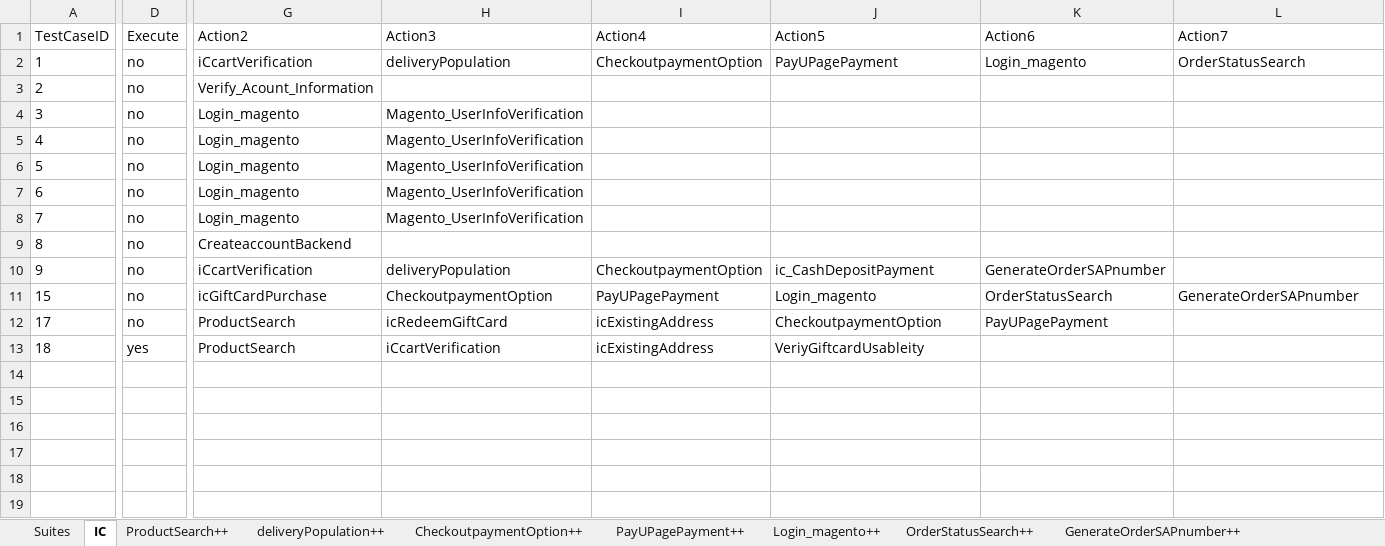
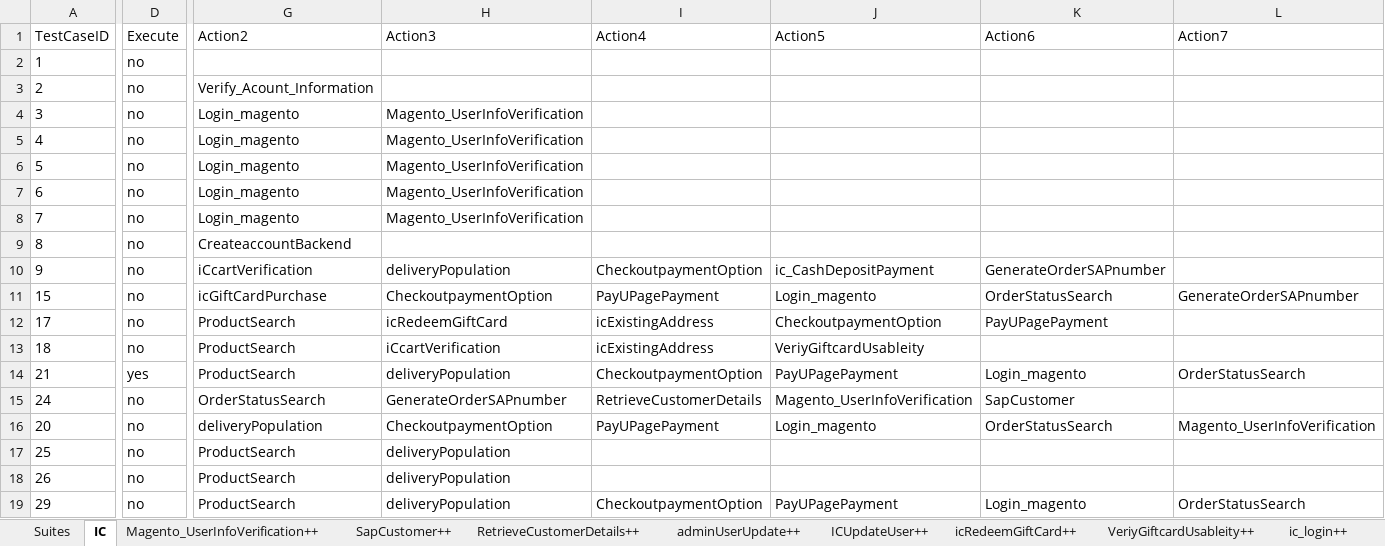
Before and after one commit to Nhlanhla007/Lesaka_automation, an Excel workbook: Reports/Datasheet.xlsx, sheet IC, drawn as a sheet; only a part is shown, gaps mark what is left out; values as stored, in another font and other column widths than the file's, no borders; rows hold the shown columns only; the diff covers the shown part only; the diff names each change by its address in the sheet, - before the commit and + after, or states it on an @@ line.

```diff
--- a/Reports/Datasheet.xlsx (sheet IC)
+++ b/Reports/Datasheet.xlsx (sheet IC)
+sheet tab: Magento_UserInfoVerification++
+sheet tab: SapCustomer++
+sheet tab: RetrieveCustomerDetails++
+sheet tab: adminUserUpdate++
+sheet tab: ICUpdateUser++
-G2 (Action2): iCcartVerification
+G2 (Action2): (empty)
-H2 (Action3): deliveryPopulation
+H2 (Action3): (empty)
-I2 (Action4): CheckoutpaymentOption
+I2 (Action4): (empty)
-J2 (Action5): PayUPagePayment
+J2 (Action5): (empty)
-K2 (Action6): Login_magento
+K2 (Action6): (empty)
-L2 (Action7): OrderStatusSearch
+L2 (Action7): (empty)
-D13 (Execute): yes
+D13 (Execute): no
+row 14: 21 | yes | ProductSearch | deliveryPopulation | CheckoutpaymentOption | PayUPagePayment | Login_magento | OrderStatusSearch
+row 15: 24 | no | OrderStatusSearch | GenerateOrderSAPnumber | RetrieveCustomerDetails | Magento_UserInfoVerification | SapCustomer
+row 16: 20 | no | deliveryPopulation | CheckoutpaymentOption | PayUPagePayment | Login_magento | OrderStatusSearch | Magento_UserInfoVerification
+row 17: 25 | no | ProductSearch | deliveryPopulation
+row 18: 26 | no | ProductSearch | deliveryPopulation
+row 19: 29 | no | ProductSearch | deliveryPopulation | CheckoutpaymentOption | PayUPagePayment | Login_magento | OrderStatusSearch
```
Also changed, not shown: 3 edited cells elsewhere in this sheet, sheet deliveryPopulation++, sheet PayUPagePayment++, sheet ProductSearch++, sheet accountCreation++, sheet ic_login++, sheet OrderStatusSearch++, 5 more sheets, other sheet tabs, 17 other files.
